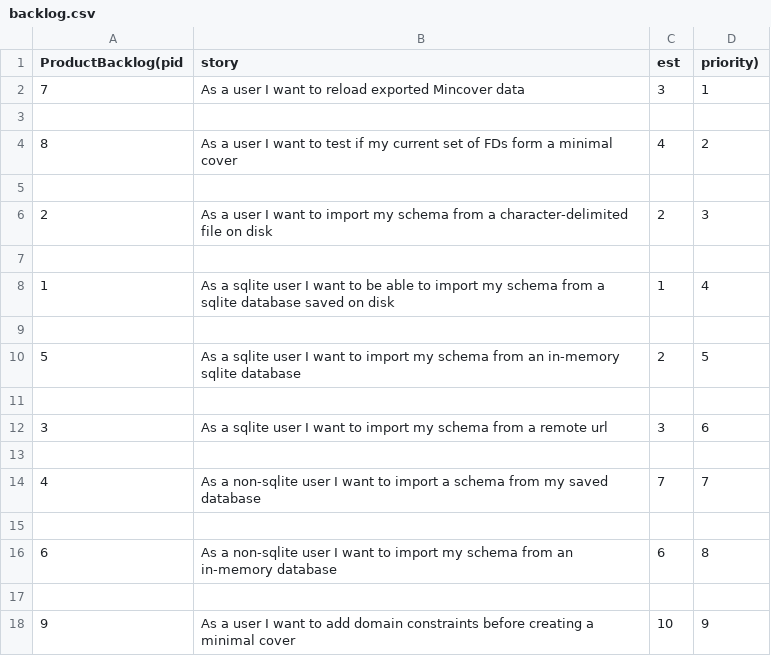
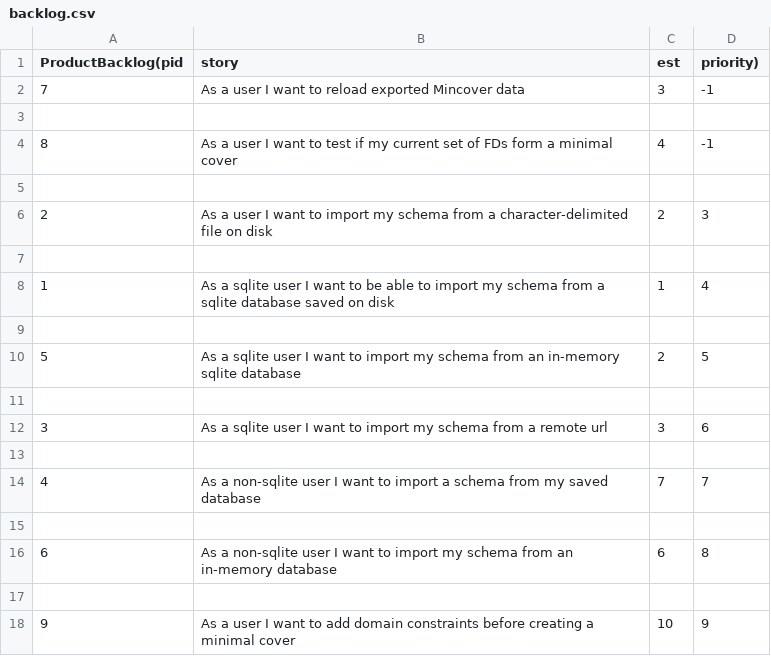
Before and after one commit to patel-nikhil/dbToolkit, a CSV file: python/Mincover/docs/backlog.csv, drawn as a sheet.

```diff
--- a/python/Mincover/docs/backlog.csv
+++ b/python/Mincover/docs/backlog.csv
@@ -1,5 +1,5 @@
 ProductBacklog(pid, story, est, priority)
-7,As a user I want to reload exported Mincover data,3,1
+7,As a user I want to reload exported Mincover data,3,-1
 
-8,As a user I want to test if my current set of FDs form a minimal cover,4,2
+8,As a user I want to test if my current set of FDs form a minimal cover,4,-1
 
```
Also changed, not shown: python/Mincover/docs/retrospection.csv, python/Mincover/docs/tasklog.csv, 3 other files.
